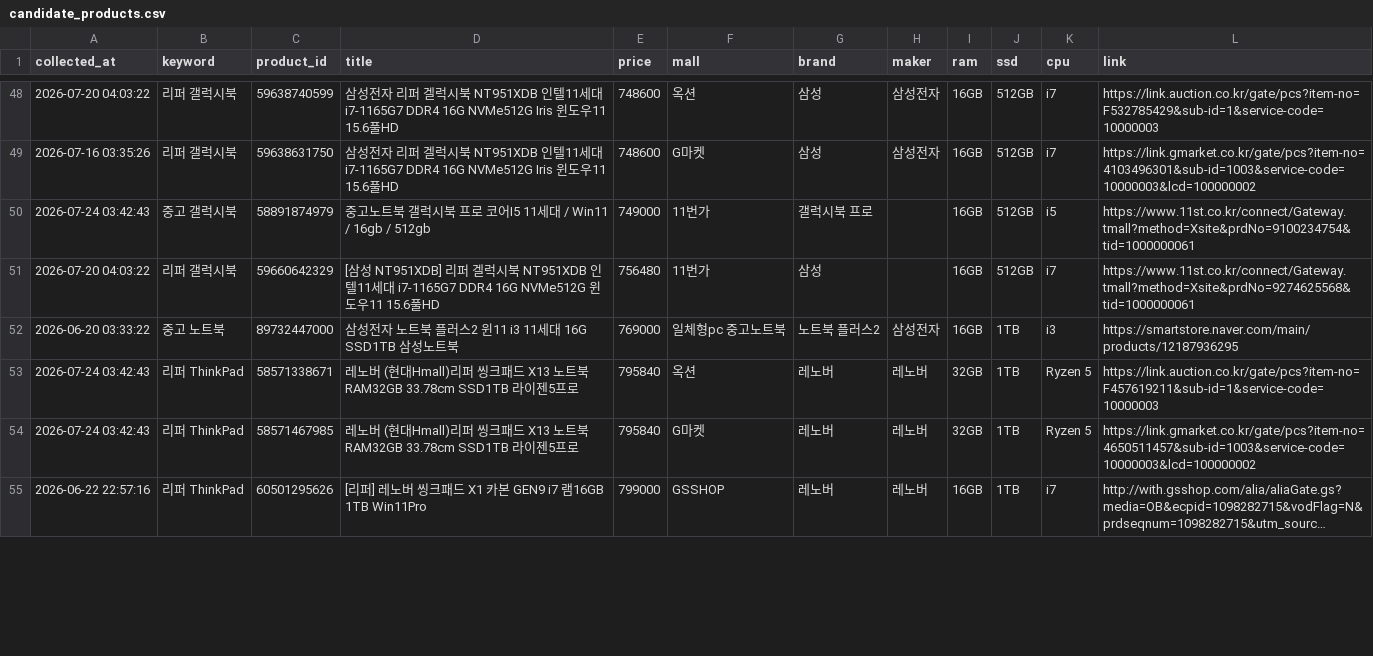
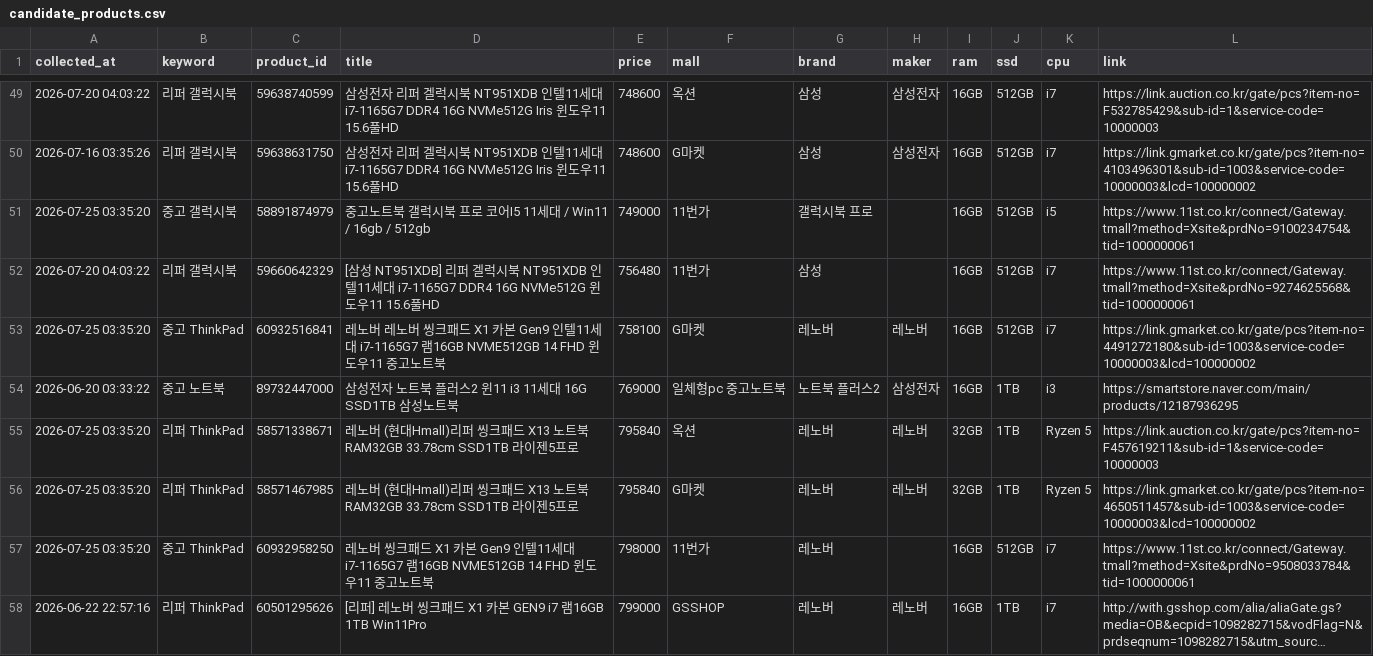
Before and after one commit to yunhappa/refurb-laptop-tracker, a CSV file: candidate_products.csv, drawn as a sheet; only a part is shown, gaps mark what is left out; long unchanged cells end in …; addresses are those after the commit; the diff covers the shown part only; the diff names each change by its address in the sheet, - before the commit and + after, or states it on an @@ line.

```diff
--- a/candidate_products.csv
+++ b/candidate_products.csv
-A51 (collected_at): 2026-07-24 03:42:43
+A51 (collected_at): 2026-07-25 03:35:20
+row 53: 2026-07-25 03:35:20 | 중고 ThinkPad | 60932516841 | 레노버 레노버 씽크패드 X1 카본 Gen9 인텔11세대 i7-1165G7 램16GB NVME512GB 14 FHD 윈도우11 중고노트북 | 758100 | G마켓 | 레노버 | 레노버 | 16GB | 512GB | i7 | https://link.gmarket.co.kr/gate/pcs?item-no=4491272180&sub-id=1003&service-code=10000003&lcd=100000002
-A55:A56 (collected_at): 2026-07-24 03:42:43
+A55:A56 (collected_at): 2026-07-25 03:35:20
+row 57: 2026-07-25 03:35:20 | 중고 ThinkPad | 60932958250 | 레노버 씽크패드 X1 카본 Gen9 인텔11세대 i7-1165G7 램16GB NVME512GB 14 FHD 윈도우11 중고노트북 | 798000 | 11번가 | 레노버 |  | 16GB | 512GB | i7 | https://www.11st.co.kr/connect/Gateway.tmall?method=Xsite&prdNo=9508033784&tid=1000000061
```
Also changed, not shown: 1 added row and 26 edited cells elsewhere in this file, best_by_model.csv, buy_timing_result.csv, 3 other files.
